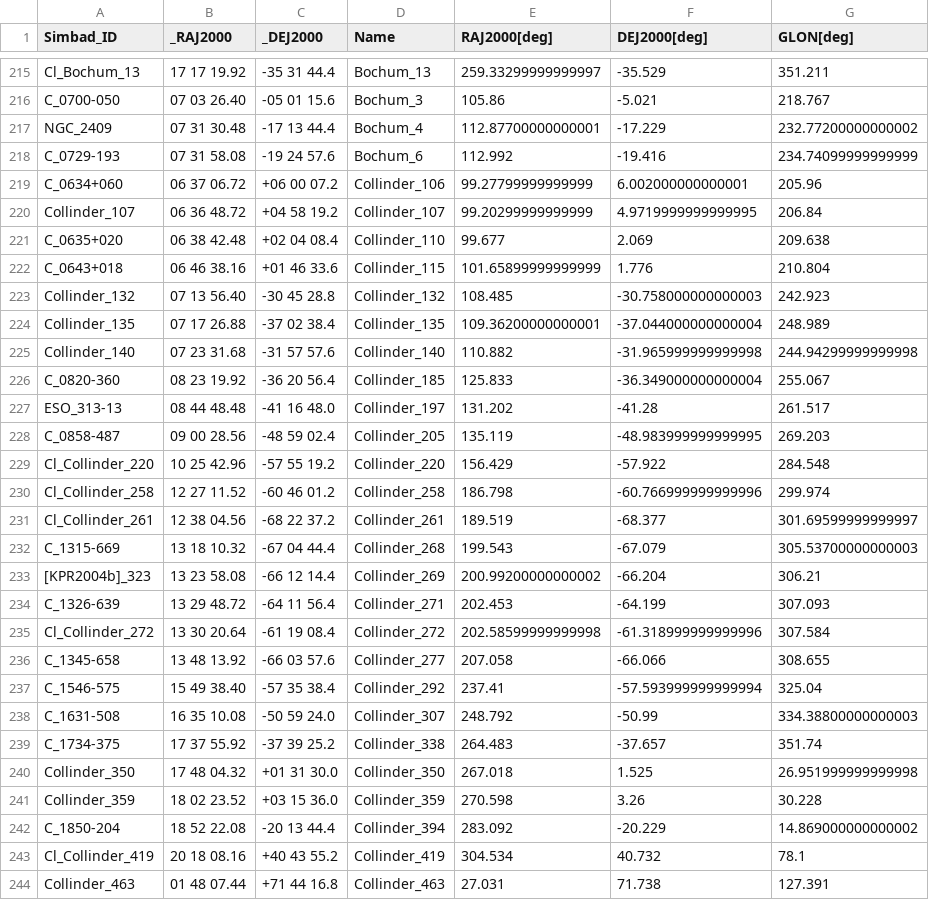
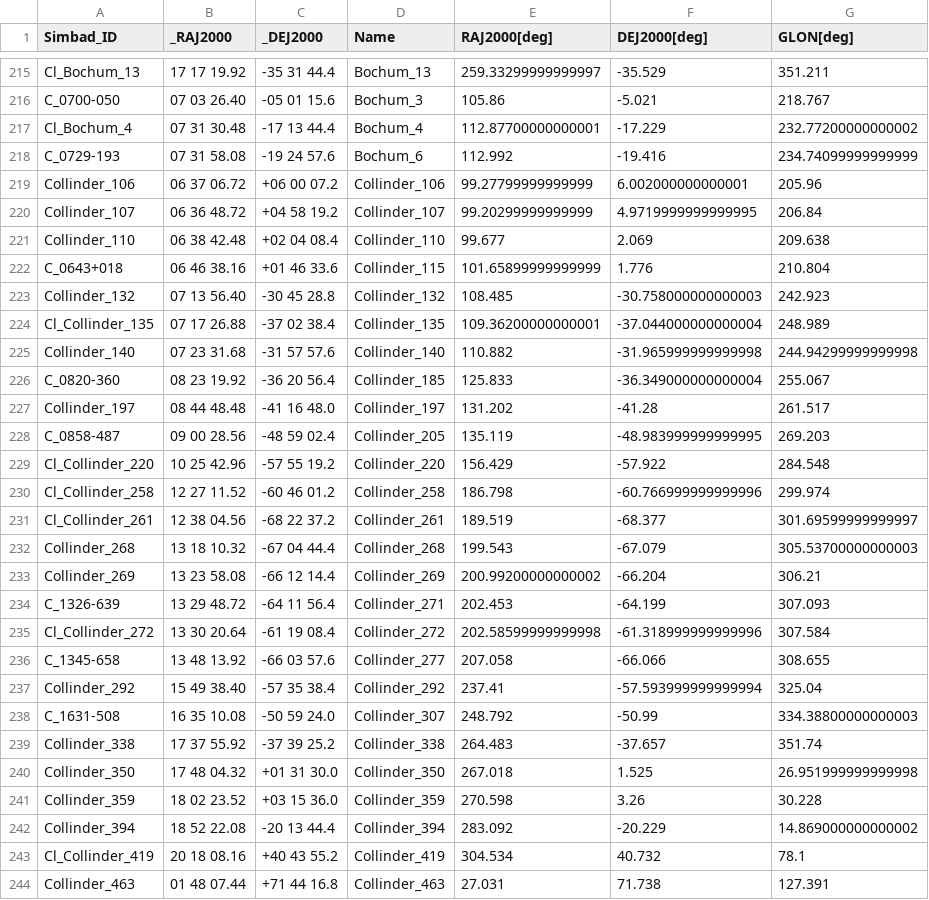
Before and after one commit to ageller/compileOCs, a CSV file: Cantat-Gaudin2018_GaiaDR2_clean.csv, drawn as a sheet; only a part is shown, gaps mark what is left out; the diff covers the shown part only; the diff names each change by its address in the sheet, - before the commit and + after, or states it on an @@ line.

```diff
--- a/Cantat-Gaudin2018_GaiaDR2_clean.csv
+++ b/Cantat-Gaudin2018_GaiaDR2_clean.csv
-A217 (Simbad_ID): NGC_2409
+A217 (Simbad_ID): Cl_Bochum_4
-A219 (Simbad_ID): C_0634+060
+A219 (Simbad_ID): Collinder_106
-A221 (Simbad_ID): C_0635+020
+A221 (Simbad_ID): Collinder_110
-A224 (Simbad_ID): Collinder_135
+A224 (Simbad_ID): Cl_Collinder_135
-A227 (Simbad_ID): ESO_313-13
+A227 (Simbad_ID): Collinder_197
-A232 (Simbad_ID): C_1315-669
+A232 (Simbad_ID): Collinder_268
-A233 (Simbad_ID): [KPR2004b]_323
+A233 (Simbad_ID): Collinder_269
-A237 (Simbad_ID): C_1546-575
+A237 (Simbad_ID): Collinder_292
-A239 (Simbad_ID): C_1734-375
+A239 (Simbad_ID): Collinder_338
-A242 (Simbad_ID): C_1850-204
+A242 (Simbad_ID): Collinder_394
```
Also changed, not shown: 99 edited cells elsewhere in this file, Kharchenko2013_clean.csv, Piskunov2008_clean.csv, 8 other files.
